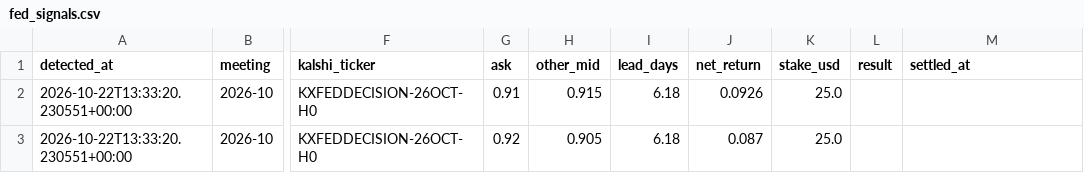
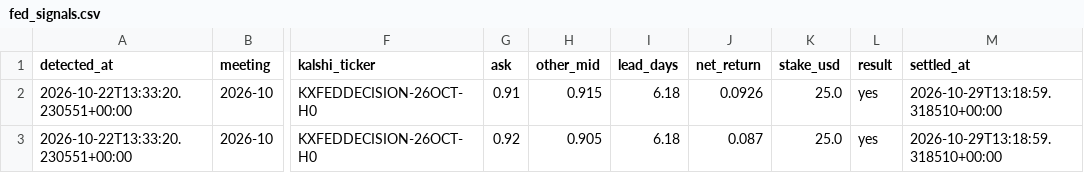
Before and after one commit to pointlessbassmusic-byte/pointless-repo, a CSV file: arb-scanner/docs/fed_signals.csv, drawn as a sheet; only a part is shown, gaps mark what is left out; the diff names each change by its address in the sheet, - before the commit and + after, or states it on an @@ line.

```diff
--- a/arb-scanner/docs/fed_signals.csv
+++ b/arb-scanner/docs/fed_signals.csv
-L2:L3 (result): (empty)
+L2:L3 (result): yes
-M2:M3 (settled_at): (empty)
+M2:M3 (settled_at): 2026-10-29T13:18:59.318510+00:00
```
Also changed, not shown: arb-scanner/docs/cb_signals.csv, 1 other file.
